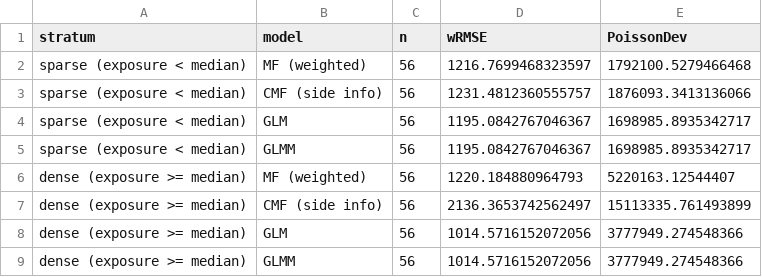
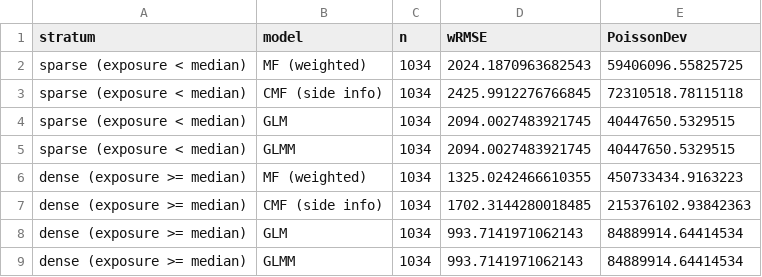
Before and after one commit to Nnaktym/act-cmfreq, a CSV file: docs/model_comparison_by_exposure_python.csv, drawn as a sheet.

```diff
--- a/docs/model_comparison_by_exposure_python.csv
+++ b/docs/model_comparison_by_exposure_python.csv
@@ -1,9 +1,9 @@
 stratum,model,n,wRMSE,PoissonDev
-sparse (exposure < median),MF (weighted),56,1216.7699468323597,1792100.5279466468
-sparse (exposure < median),CMF (side info),56,1231.4812360555757,1876093.3413136066
-sparse (exposure < median),GLM,56,1195.0842767046367,1698985.8935342717
-sparse (exposure < median),GLMM,56,1195.0842767046367,1698985.8935342717
-dense  (exposure >= median),MF (weighted),56,1220.184880964793,5220163.12544407
-dense  (exposure >= median),CMF (side info),56,2136.3653742562497,15113335.761493899
-dense  (exposure >= median),GLM,56,1014.5716152072056,3777949.274548366
-dense  (exposure >= median),GLMM,56,1014.5716152072056,3777949.274548366
+sparse (exposure < median),MF (weighted),1034,2024.1870963682543,59406096.55825725
+sparse (exposure < median),CMF (side info),1034,2425.9912276766845,72310518.78115118
+sparse (exposure < median),GLM,1034,2094.0027483921745,40447650.5329515
+sparse (exposure < median),GLMM,1034,2094.0027483921745,40447650.5329515
+dense  (exposure >= median),MF (weighted),1034,1325.0242466610355,450733434.9163223
+dense  (exposure >= median),CMF (side info),1034,1702.3144280018485,215376102.93842363
+dense  (exposure >= median),GLM,1034,993.7141971062143,84889914.64414534
+dense  (exposure >= median),GLMM,1034,993.7141971062143,84889914.64414534
```
Also changed, not shown: docs/model_comparison_python.csv, 16 other files.
